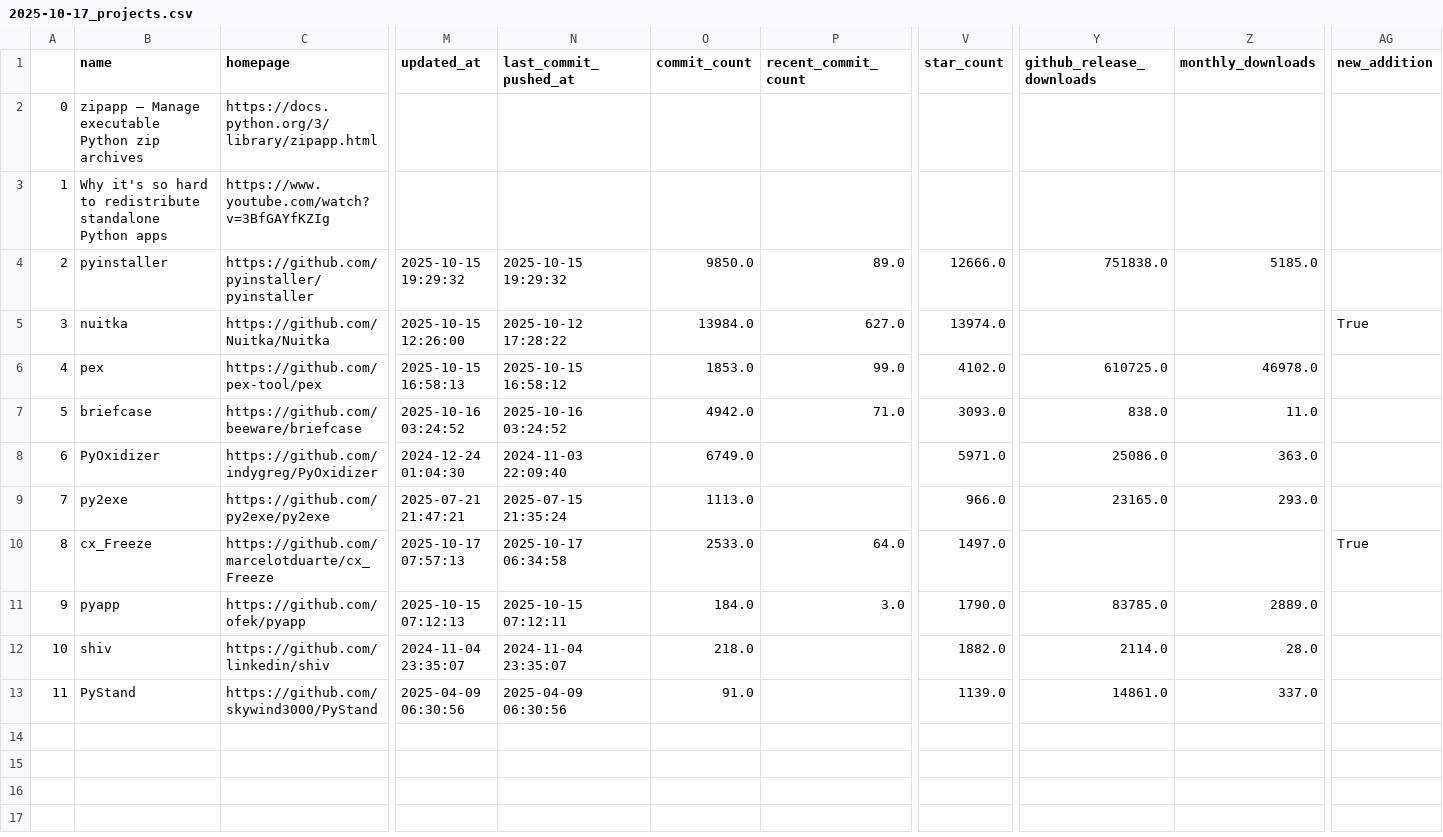
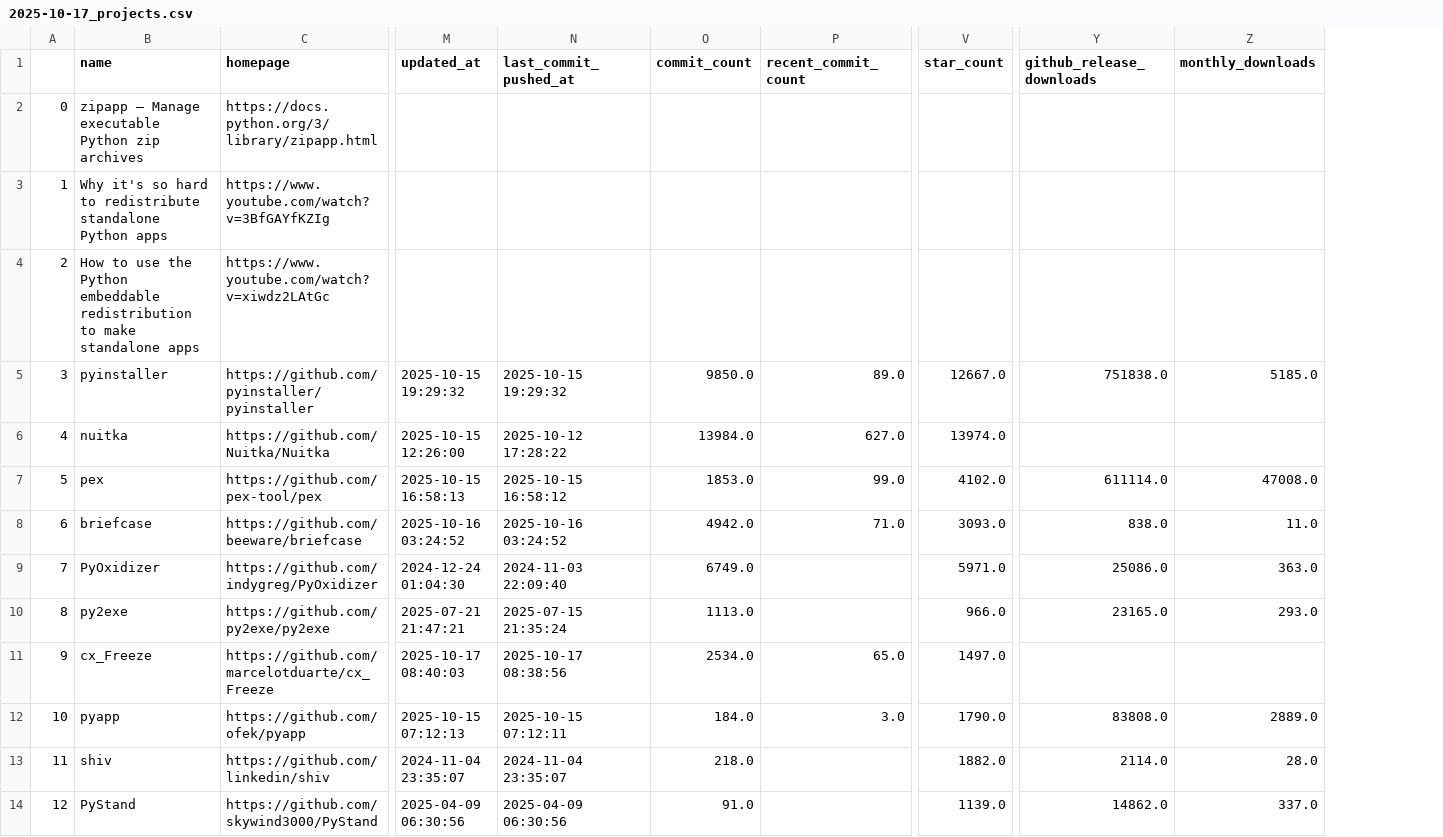
Before and after one commit to hasansezertasan/awesome-python-standalone, a CSV file: history/2025-10-17_projects.csv, drawn as a sheet; only a part is shown, gaps mark what is left out; removed rows and columns are numbered as before the commit, all else as after; rows hold the shown columns only; the diff names each change by its address in the sheet, - before the commit and + after, or states it on an @@ line.

```diff
--- a/history/2025-10-17_projects.csv
+++ b/history/2025-10-17_projects.csv
-column AG (new_addition), rows 5-10: True |  |  |  |  | True
+row 4: 2 | How to use the Python embeddable redistribution to make standalone apps | https://www.youtube.com/watch?v=xiwdz2LAtGc
@@ column A renumbered from row 5 down @@
-V5 (star_count): 12666.0
+V5 (star_count): 12667.0
-Y7 (github_release_downloads): 610725.0
+Y7 (github_release_downloads): 611114.0
-Z7 (monthly_downloads): 46978.0
+Z7 (monthly_downloads): 47008.0
-M11 (updated_at): 2025-10-17 07:57:13
+M11 (updated_at): 2025-10-17 08:40:03
-N11 (last_commit_pushed_at): 2025-10-17 06:34:58
+N11 (last_commit_pushed_at): 2025-10-17 08:38:56
-O11 (commit_count): 2533.0
+O11 (commit_count): 2534.0
-P11 (recent_commit_count): 64.0
+P11 (recent_commit_count): 65.0
-Y12 (github_release_downloads): 83785.0
+Y12 (github_release_downloads): 83808.0
-Y14 (github_release_downloads): 14861.0
+Y14 (github_release_downloads): 14862.0
```
Also changed, not shown: 3 other files.
